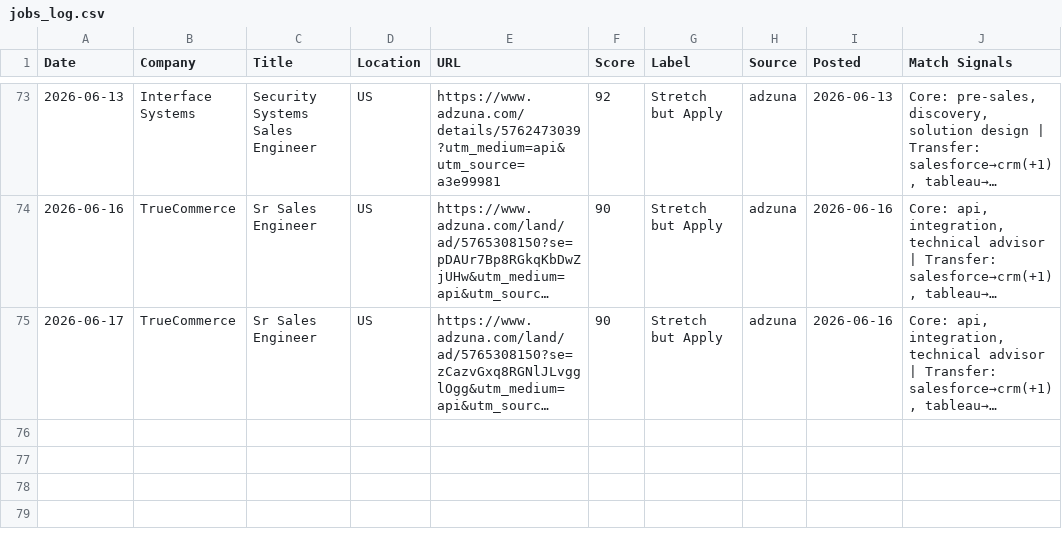
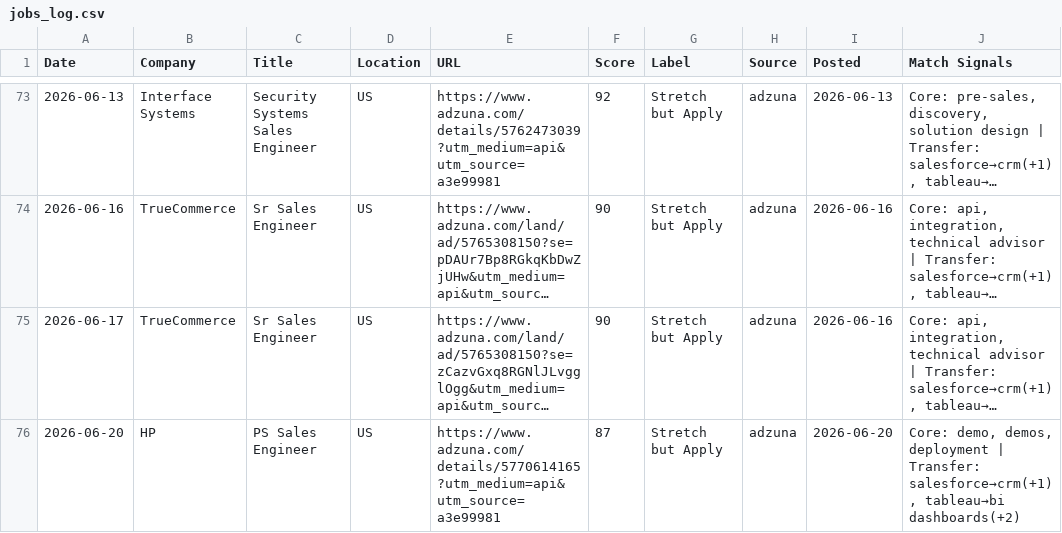
Before and after one commit to venomez-viper/Job-Search-Automation-for-Solutions-Engineer-roles, a CSV file: jobs_log.csv, drawn as a sheet; only a part is shown, gaps mark what is left out; long unchanged cells end in …; the diff names each change by its address in the sheet, - before the commit and + after, or states it on an @@ line.

```diff
--- a/jobs_log.csv
+++ b/jobs_log.csv
+row 76: 2026-06-20 | HP | PS Sales Engineer | US | https://www.adzuna.com/details/5770614165?utm_medium=api&utm_source=a3e99981 | 87 | Stretch but Apply | adzuna | 2026-06-20 | Core: demo, demos, deployment | Transfer: salesforce→crm(+1), tableau→bi dashboards(+2)
```
